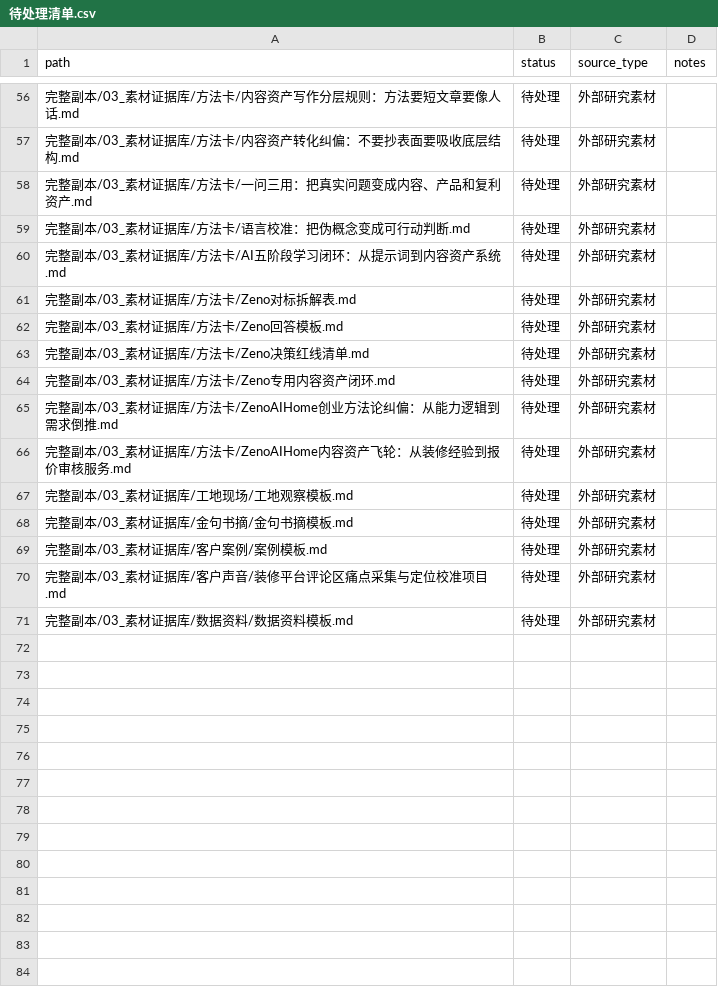
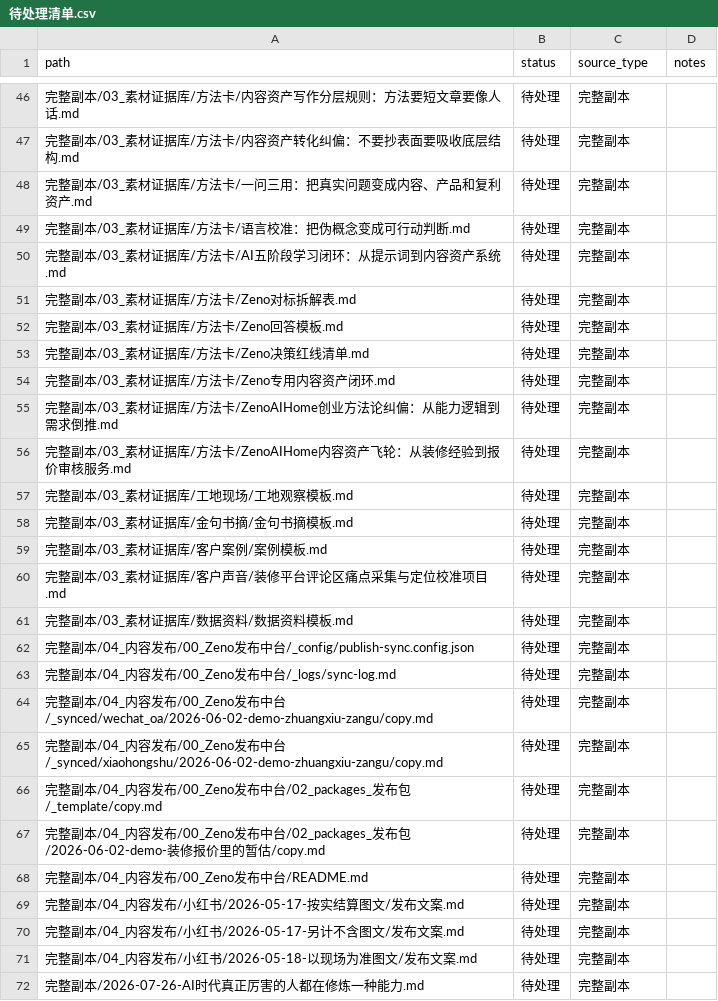
Before and after one commit to jbbb92723-cyber/zenoaihome, a CSV file: Zeno-Content/赞诺内容资产库/内容结构化系统/03-处理状态/待处理清单.csv, drawn as a sheet; only a part is shown, gaps mark what is left out; the diff covers the shown part only.

```diff
--- a/Zeno-Content/赞诺内容资产库/内容结构化系统/03-处理状态/待处理清单.csv
+++ b/Zeno-Content/赞诺内容资产库/内容结构化系统/03-处理状态/待处理清单.csv
@@ -56,16 +46,27 @@
-"完整副本/03_素材证据库/方法卡/内容资产写作分层规则：方法要短文章要像人话.md","待处理","外部研究素材",""
-"完整副本/03_素材证据库/方法卡/内容资产转化纠偏：不要抄表面要吸收底层结构.md","待处理","外部研究素材",""
-"完整副本/03_素材证据库/方法卡/一问三用：把真实问题变成内容、产品和复利资产.md","待处理","外部研究素材",""
-"完整副本/03_素材证据库/方法卡/语言校准：把伪概念变成可行动判断.md","待处理","外部研究素材",""
-"完整副本/03_素材证据库/方法卡/AI五阶段学习闭环：从提示词到内容资产系统.md","待处理","外部研究素材",""
-"完整副本/03_素材证据库/方法卡/Zeno对标拆解表.md","待处理","外部研究素材",""
-"完整副本/03_素材证据库/方法卡/Zeno回答模板.md","待处理","外部研究素材",""
-"完整副本/03_素材证据库/方法卡/Zeno决策红线清单.md","待处理","外部研究素材",""
-"完整副本/03_素材证据库/方法卡/Zeno专用内容资产闭环.md","待处理","外部研究素材",""
-"完整副本/03_素材证据库/方法卡/ZenoAIHome创业方法论纠偏：从能力逻辑到需求倒推.md","待处理","外部研究素材",""
-"完整副本/03_素材证据库/方法卡/ZenoAIHome内容资产飞轮：从装修经验到报价审核服务.md","待处理","外部研究素材",""
-"完整副本/03_素材证据库/工地现场/工地观察模板.md","待处理","外部研究素材",""
-"完整副本/03_素材证据库/金句书摘/金句书摘模板.md","待处理","外部研究素材",""
-"完整副本/03_素材证据库/客户案例/案例模板.md","待处理","外部研究素材",""
-"完整副本/03_素材证据库/客户声音/装修平台评论区痛点采集与定位校准项目.md","待处理","外部研究素材",""
-"完整副本/03_素材证据库/数据资料/数据资料模板.md","待处理","外部研究素材",""
+"完整副本/03_素材证据库/方法卡/内容资产写作分层规则：方法要短文章要像人话.md","待处理","完整副本",""
+"完整副本/03_素材证据库/方法卡/内容资产转化纠偏：不要抄表面要吸收底层结构.md","待处理","完整副本",""
+"完整副本/03_素材证据库/方法卡/一问三用：把真实问题变成内容、产品和复利资产.md","待处理","完整副本",""
+"完整副本/03_素材证据库/方法卡/语言校准：把伪概念变成可行动判断.md","待处理","完整副本",""
+"完整副本/03_素材证据库/方法卡/AI五阶段学习闭环：从提示词到内容资产系统.md","待处理","完整副本",""
+"完整副本/03_素材证据库/方法卡/Zeno对标拆解表.md","待处理","完整副本",""
+"完整副本/03_素材证据库/方法卡/Zeno回答模板.md","待处理","完整副本",""
+"完整副本/03_素材证据库/方法卡/Zeno决策红线清单.md","待处理","完整副本",""
+"完整副本/03_素材证据库/方法卡/Zeno专用内容资产闭环.md","待处理","完整副本",""
+"完整副本/03_素材证据库/方法卡/ZenoAIHome创业方法论纠偏：从能力逻辑到需求倒推.md","待处理","完整副本",""
+"完整副本/03_素材证据库/方法卡/ZenoAIHome内容资产飞轮：从装修经验到报价审核服务.md","待处理","完整副本",""
+"完整副本/03_素材证据库/工地现场/工地观察模板.md","待处理","完整副本",""
+"完整副本/03_素材证据库/金句书摘/金句书摘模板.md","待处理","完整副本",""
+"完整副本/03_素材证据库/客户案例/案例模板.md","待处理","完整副本",""
+"完整副本/03_素材证据库/客户声音/装修平台评论区痛点采集与定位校准项目.md","待处理","完整副本",""
+"完整副本/03_素材证据库/数据资料/数据资料模板.md","待处理","完整副本",""
+"完整副本/04_内容发布/00_Zeno发布中台/_config/publish-sync.config.json","待处理","完整副本",""
+"完整副本/04_内容发布/00_Zeno发布中台/_logs/sync-log.md","待处理","完整副本",""
+"完整副本/04_内容发布/00_Zeno发布中台/_synced/wechat_oa/2026-06-02-demo-zhuangxiu-zangu/copy.md","待处理","完整副本",""
+"完整副本/04_内容发布/00_Zeno发布中台/_synced/xiaohongshu/2026-06-02-demo-zhuangxiu-zangu/copy.md","待处理","完整副本",""
+"完整副本/04_内容发布/00_Zeno发布中台/02_packages_发布包/_template/copy.md","待处理","完整副本",""
+"完整副本/04_内容发布/00_Zeno发布中台/02_packages_发布包/2026-06-02-demo-装修报价里的暂估/copy.md","待处理","完整副本",""
+"完整副本/04_内容发布/00_Zeno发布中台/README.md","待处理","完整副本",""
+"完整副本/04_内容发布/小红书/2026-05-17-按实结算图文/发布文案.md","待处理","完整副本",""
+"完整副本/04_内容发布/小红书/2026-05-17-另计不含图文/发布文案.md","待处理","完整副本",""
+"完整副本/04_内容发布/小红书/2026-05-18-以现场为准图文/发布文案.md","待处理","完整副本",""
+"完整副本/2026-07-26-AI时代真正厉害的人都在修炼一种能力.md","待处理","完整副本",""
```
Also changed, not shown: 10 removed rows and 44 edited cells elsewhere in this file, 22 other files.
